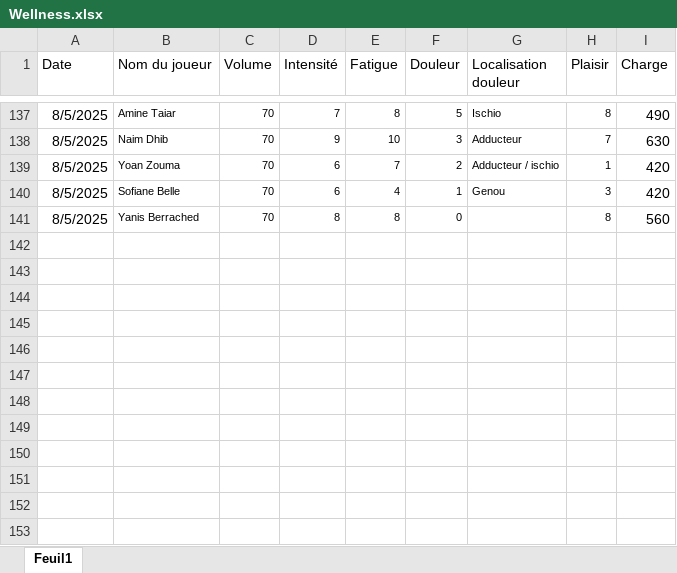
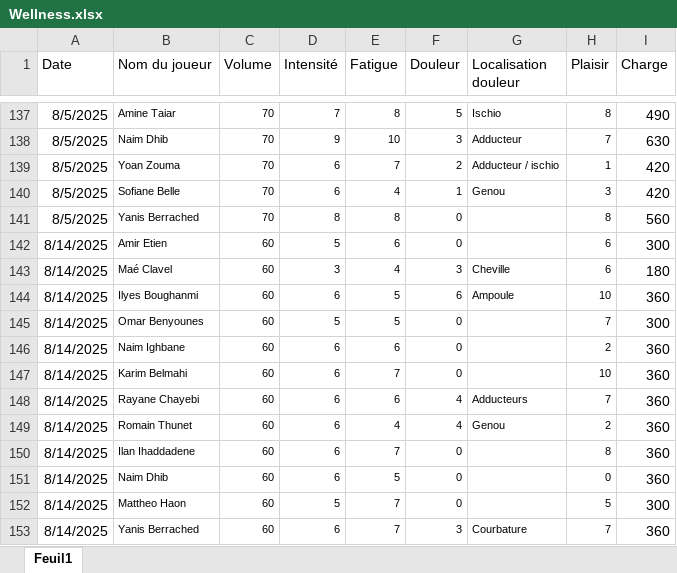
Before and after one commit to Chris15100/lld-app, an Excel workbook: data/Wellness.xlsx, sheet Feuil1, drawn as a sheet; only a part is shown, gaps mark what is left out; values as stored, in another font and other column widths than the file's, no borders; conditional formats not drawn; the diff names each change by its address in the sheet, - before the commit and + after, or states it on an @@ line.

```diff
--- a/data/Wellness.xlsx (sheet Feuil1)
+++ b/data/Wellness.xlsx (sheet Feuil1)
+row 142: 8/14/2025 | Amir Etien | 60 | 5 | 6 | 0 |  | 6 | 300
+row 143: 8/14/2025 | Maé Clavel | 60 | 3 | 4 | 3 | Cheville | 6 | 180
+row 144: 8/14/2025 | Ilyes Boughanmi | 60 | 6 | 5 | 6 | Ampoule | 10 | 360
+row 145: 8/14/2025 | Omar Benyounes | 60 | 5 | 5 | 0 |  | 7 | 300
+row 146: 8/14/2025 | Naim Ighbane | 60 | 6 | 6 | 0 |  | 2 | 360
+row 147: 8/14/2025 | Karim Belmahi | 60 | 6 | 7 | 0 |  | 10 | 360
+row 148: 8/14/2025 | Rayane Chayebi | 60 | 6 | 6 | 4 | Adducteurs | 7 | 360
+row 149: 8/14/2025 | Romain Thunet | 60 | 6 | 4 | 4 | Genou | 2 | 360
+row 150: 8/14/2025 | Ilan Ihaddadene | 60 | 6 | 7 | 0 |  | 8 | 360
+row 151: 8/14/2025 | Naim Dhib | 60 | 6 | 5 | 0 |  | 0 | 360
+row 152: 8/14/2025 | Mattheo Haon | 60 | 5 | 7 | 0 |  | 5 | 300
+row 153: 8/14/2025 | Yanis Berrached | 60 | 6 | 7 | 3 | Courbature | 7 | 360
```
Also changed, not shown: data/DonneesGPSPropres.xlsx, data/Présences.xlsx, 1 other file.
